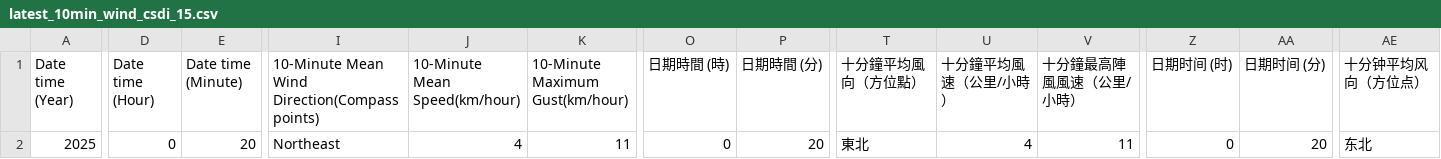
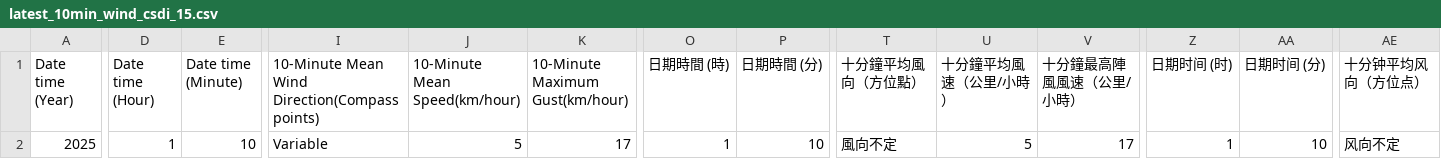
Before and after one commit to cysyiu/WeatherMap, a CSV file: Data/Wind_data/latest_10min_wind_csdi_15.csv, drawn as a sheet; only a part is shown, gaps mark what is left out; the diff covers the shown part only; the diff names each change by its address in the sheet, - before the commit and + after, or states it on an @@ line.

```diff
--- a/Data/Wind_data/latest_10min_wind_csdi_15.csv
+++ b/Data/Wind_data/latest_10min_wind_csdi_15.csv
-D2 (Date time (Hour)): 0
+D2 (Date time (Hour)): 1
-E2 (Date time (Minute)): 20
+E2 (Date time (Minute)): 10
-I2: Northeast
+I2: Variable
-J2 (10-Minute Mean Speed(km/hour)): 4
+J2 (10-Minute Mean Speed(km/hour)): 5
-K2 (10-Minute Maximum Gust(km/hour)): 11
+K2 (10-Minute Maximum Gust(km/hour)): 17
-O2 (日期時間 (時)): 0
+O2 (日期時間 (時)): 1
-P2 (日期時間 (分)): 20
+P2 (日期時間 (分)): 10
-T2 (十分鐘平均風向（方位點）): 東北
+T2 (十分鐘平均風向（方位點）): 風向不定
-U2 (十分鐘平均風速（公里/小時）): 4
+U2 (十分鐘平均風速（公里/小時）): 5
-V2 (十分鐘最高陣風風速（公里/小時）): 11
+V2 (十分鐘最高陣風風速（公里/小時）): 17
-Z2 (日期时间 (时)): 0
+Z2 (日期时间 (时)): 1
-AA2 (日期时间 (分)): 20
+AA2 (日期时间 (分)): 10
-AE2 (十分钟平均风向（方位点）): 东北
+AE2 (十分钟平均风向（方位点）): 风向不定
```
Also changed, not shown: 2 edited cells elsewhere in this file, Data/Wind_data/latest_10min_wind_csdi_1.csv, Data/Wind_data/latest_10min_wind_csdi_16.csv, 27 other files.
